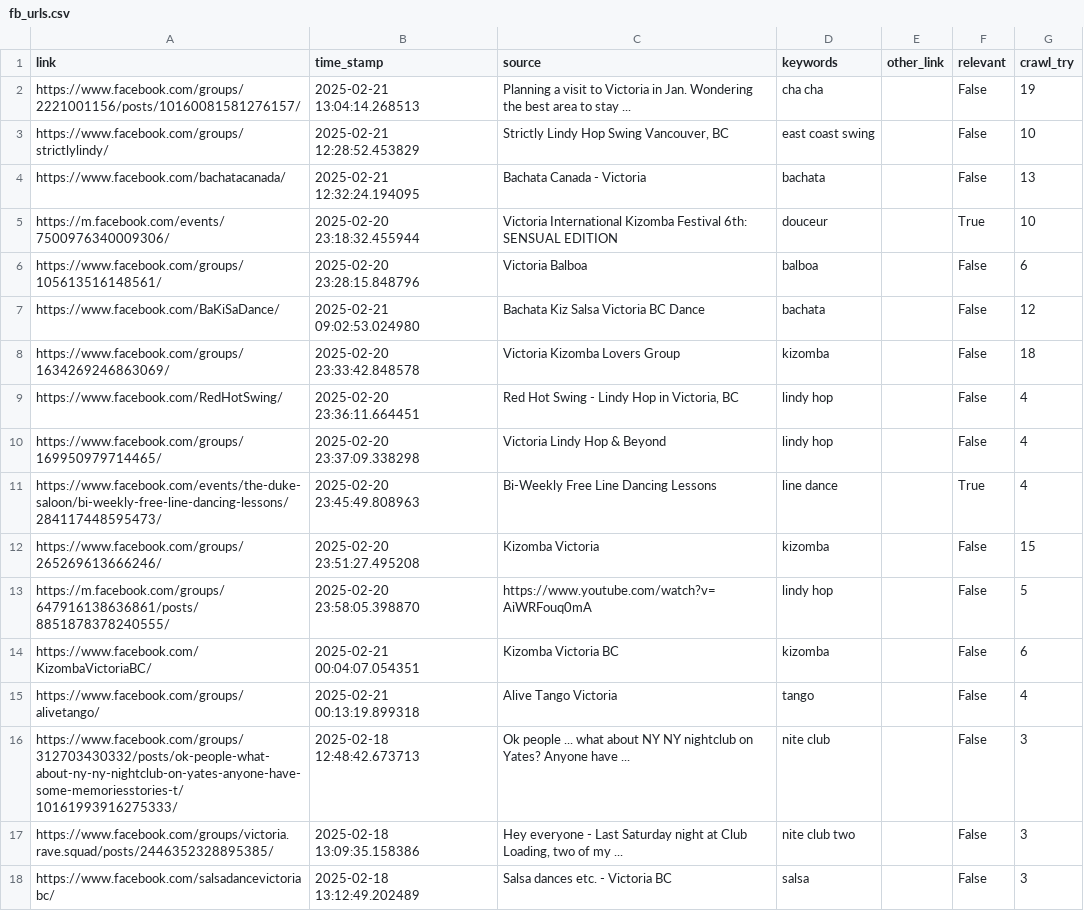
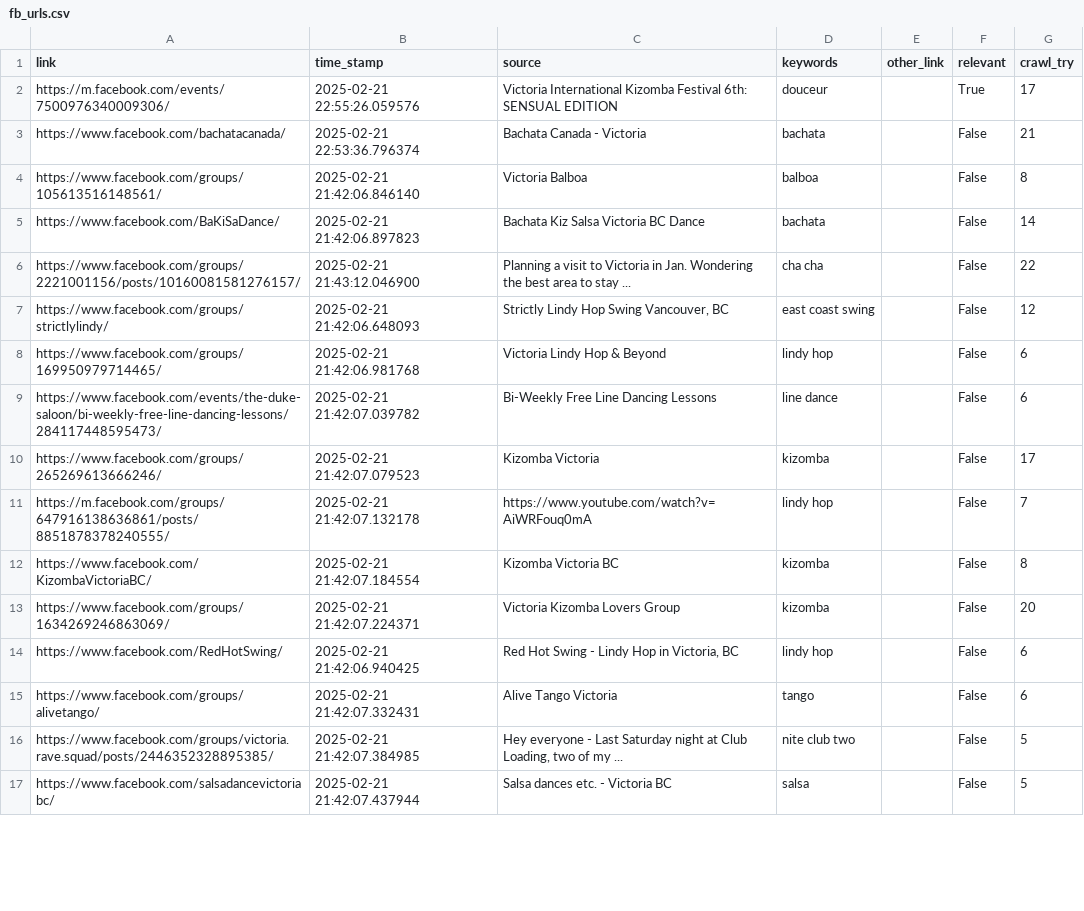
Before and after one commit to LindsayMoir/social_dance_app, a CSV file: checkpoint/fb_urls.csv, drawn as a sheet; only a part is shown; the diff covers the shown part only.

```diff
--- a/checkpoint/fb_urls.csv
+++ b/checkpoint/fb_urls.csv
@@ -1,18 +1,17 @@
 link,time_stamp,source,keywords,other_link,relevant,crawl_try
-https://www.facebook.com/groups/2221001156/posts/10160081581276157/,2025-02-21 13:04:14.268513,Planning a visit to Victoria in Jan. Wondering the best area to stay ...,cha cha,,False,19
-https://www.facebook.com/groups/strictlylindy/,2025-02-21 12:28:52.453829,"Strictly Lindy Hop Swing Vancouver, BC",east coast swing,,False,10
-https://www.facebook.com/bachatacanada/,2025-02-21 12:32:24.194095,Bachata Canada - Victoria,bachata,,False,13
-https://m.facebook.com/events/7500976340009306/,2025-02-20 23:18:32.455944,Victoria International Kizomba Festival 6th: SENSUAL EDITION,douceur,,True,10
-https://www.facebook.com/groups/105613516148561/,2025-02-20 23:28:15.848796,Victoria Balboa,balboa,,False,6
-https://www.facebook.com/BaKiSaDance/,2025-02-21 09:02:53.024980,Bachata Kiz Salsa Victoria BC Dance,bachata,,False,12
-https://www.facebook.com/groups/1634269246863069/,2025-02-20 23:33:42.848578,Victoria Kizomba Lovers Group,kizomba,,False,18
-https://www.facebook.com/RedHotSwing/,2025-02-20 23:36:11.664451,"Red Hot Swing - Lindy Hop in Victoria, BC",lindy hop,,False,4
-https://www.facebook.com/groups/169950979714465/,2025-02-20 23:37:09.338298,Victoria Lindy Hop & Beyond,lindy hop,,False,4
-https://www.facebook.com/events/the-duke-saloon/bi-weekly-free-line-dancing-lessons/284117448595473/,2025-02-20 23:45:49.808963,Bi-Weekly Free Line Dancing Lessons,line dance,,True,4
-https://www.facebook.com/groups/265269613666246/,2025-02-20 23:51:27.495208,Kizomba Victoria,kizomba,,False,15
-https://m.facebook.com/groups/647916138636861/posts/8851878378240555/,2025-02-20 23:58:05.398870,https://www.youtube.com/watch?v=AiWRFouq0mA,lindy hop,,False,5
-https://www.facebook.com/KizombaVictoriaBC/,2025-02-21 00:04:07.054351,Kizomba Victoria BC,kizomba,,False,6
-https://www.facebook.com/groups/alivetango/,2025-02-21 00:13:19.899318,Alive Tango Victoria,tango,,False,4
-https://www.facebook.com/groups/312703430332/posts/ok-people-what-about-ny-ny-nightclub-on-yates-anyone-have-some-memoriesstories-t/10161993916275333/,2025-02-18 12:48:42.673713,Ok people ... what about NY NY nightclub on Yates? Anyone have ...,nite club,,False,3
-https://www.facebook.com/groups/victoria.rave.squad/posts/2446352328895385/,2025-02-18 13:09:35.158386,"Hey everyone - Last Saturday night at Club Loading, two of my ...",nite club two,,False,3
-https://www.facebook.com/salsadancevictoriabc/,2025-02-18 13:12:49.202489,Salsa dances etc. - Victoria BC,salsa,,False,3
+https://m.facebook.com/events/7500976340009306/,2025-02-21 22:55:26.059576,Victoria International Kizomba Festival 6th: SENSUAL EDITION,douceur,,True,17
+https://www.facebook.com/bachatacanada/,2025-02-21 22:53:36.796374,Bachata Canada - Victoria,bachata,,False,21
+https://www.facebook.com/groups/105613516148561/,2025-02-21 21:42:06.846140,Victoria Balboa,balboa,,False,8
+https://www.facebook.com/BaKiSaDance/,2025-02-21 21:42:06.897823,Bachata Kiz Salsa Victoria BC Dance,bachata,,False,14
+https://www.facebook.com/groups/2221001156/posts/10160081581276157/,2025-02-21 21:43:12.046900,Planning a visit to Victoria in Jan. Wondering the best area to stay ...,cha cha,,False,22
+https://www.facebook.com/groups/strictlylindy/,2025-02-21 21:42:06.648093,"Strictly Lindy Hop Swing Vancouver, BC",east coast swing,,False,12
+https://www.facebook.com/groups/169950979714465/,2025-02-21 21:42:06.981768,Victoria Lindy Hop & Beyond,lindy hop,,False,6
+https://www.facebook.com/events/the-duke-saloon/bi-weekly-free-line-dancing-lessons/284117448595473/,2025-02-21 21:42:07.039782,Bi-Weekly Free Line Dancing Lessons,line dance,,False,6
+https://www.facebook.com/groups/265269613666246/,2025-02-21 21:42:07.079523,Kizomba Victoria,kizomba,,False,17
+https://m.facebook.com/groups/647916138636861/posts/8851878378240555/,2025-02-21 21:42:07.132178,https://www.youtube.com/watch?v=AiWRFouq0mA,lindy hop,,False,7
+https://www.facebook.com/KizombaVictoriaBC/,2025-02-21 21:42:07.184554,Kizomba Victoria BC,kizomba,,False,8
+https://www.facebook.com/groups/1634269246863069/,2025-02-21 21:42:07.224371,Victoria Kizomba Lovers Group,kizomba,,False,20
+https://www.facebook.com/RedHotSwing/,2025-02-21 21:42:06.940425,"Red Hot Swing - Lindy Hop in Victoria, BC",lindy hop,,False,6
+https://www.facebook.com/groups/alivetango/,2025-02-21 21:42:07.332431,Alive Tango Victoria,tango,,False,6
+https://www.facebook.com/groups/victoria.rave.squad/posts/2446352328895385/,2025-02-21 21:42:07.384985,"Hey everyone - Last Saturday night at Club Loading, two of my ...",nite club two,,False,5
+https://www.facebook.com/salsadancevictoriabc/,2025-02-21 21:42:07.437944,Salsa dances etc. - Victoria BC,salsa,,False,5
```
Also changed, not shown: 2 added rows, 1 removed row and 18 edited cells elsewhere in this file, output/cleaned_events.csv, output/events.csv, 4 other files.
